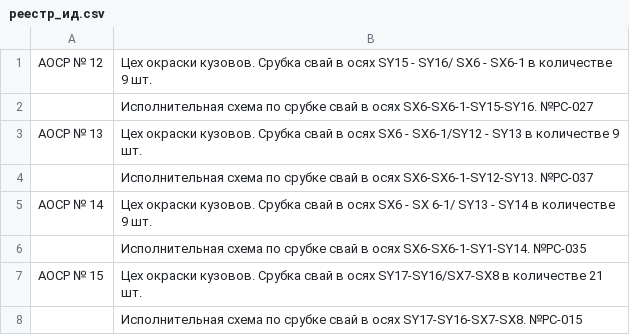
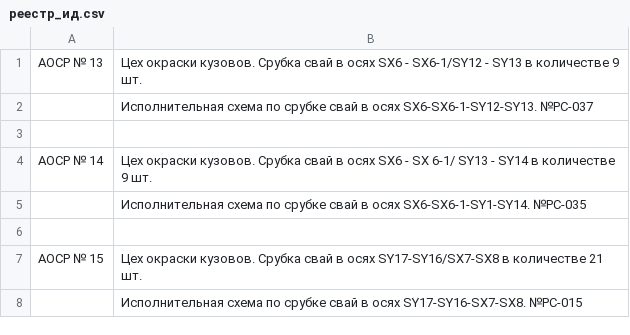
Before and after one commit to Vavik16/projectX, a CSV file: output/docs/реестр_ид.csv, drawn as a sheet; removed rows and columns are numbered as before the commit, all else as after; the diff names each change by its address in the sheet, - before the commit and + after, or states it on an @@ line.

```diff
--- a/output/docs/реестр_ид.csv
+++ b/output/docs/реестр_ид.csv
-row 1: АОСР № 12 | Цех окраски кузовов. Срубка свай в осях SY15 - SY16/ SX6 - SX6-1 в количестве 9 шт.
-row 2:  | Исполнительная схема по срубке свай в осях SX6-SX6-1-SY15-SY16. №РС-027
+row 3: (empty)
+row 6: (empty)
```
Also changed, not shown: 5 other files.
